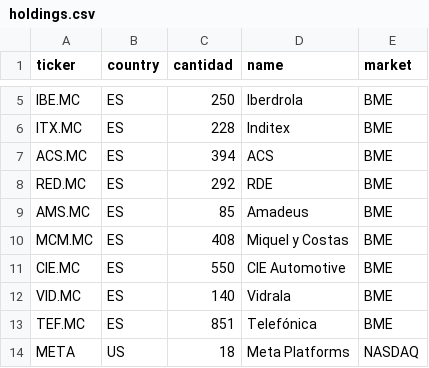
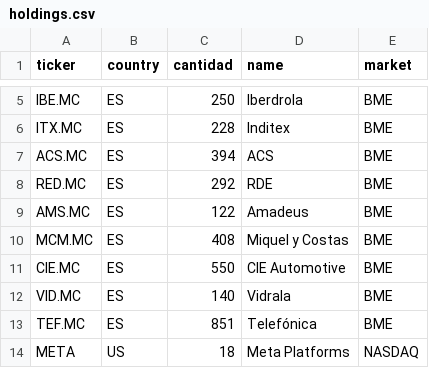
Before and after one commit to edubay95/calendario-financiero, a CSV file: holdings.csv, drawn as a sheet; only a part is shown, gaps mark what is left out.

Commit message:
Update holdings.csv

```diff
--- a/holdings.csv
+++ b/holdings.csv
@@ -8,3 +8,3 @@ ACS.MC,ES,394,ACS,BME
 RED.MC,ES,292,RDE,BME
-AMS.MC,ES,85,Amadeus,BME
+AMS.MC,ES,122,Amadeus,BME
 MCM.MC,ES,408,Miquel y Costas,BME
```
